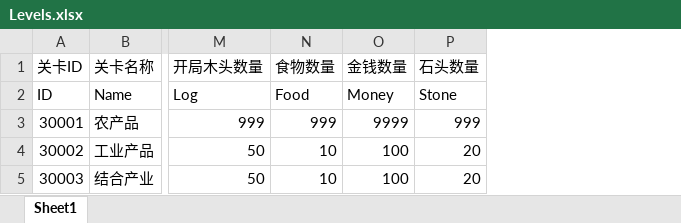
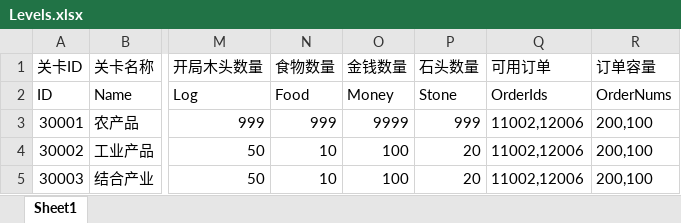
Before and after one commit to FMJ9922/BiShe, an Excel workbook: Assets/Resources/Data/RawData/Levels.xlsx, sheet Sheet1, drawn as a sheet; only a part is shown, gaps mark what is left out; values as stored, in another font and other column widths than the file's, no borders; the diff names each change by its address in the sheet, - before the commit and + after, or states it on an @@ line.

```diff
--- a/Assets/Resources/Data/RawData/Levels.xlsx (sheet Sheet1)
+++ b/Assets/Resources/Data/RawData/Levels.xlsx (sheet Sheet1)
+column Q (可用订单), rows 2-5: OrderIds | 11002,12006 | 11002,12006 | 11002,12006
+column R (订单容量), rows 2-5: OrderNums | 200,100 | 200,100 | 200,100
```
Also changed, not shown: 10 other files.
